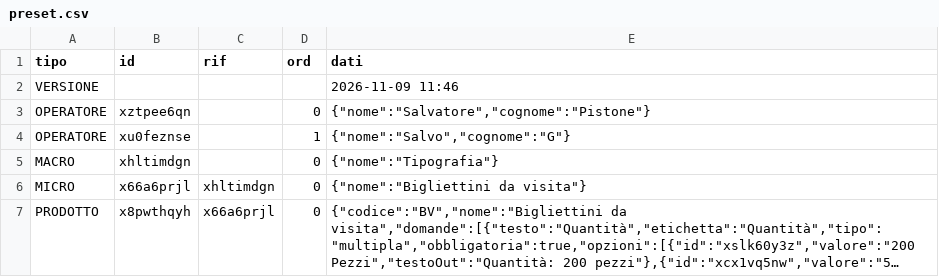
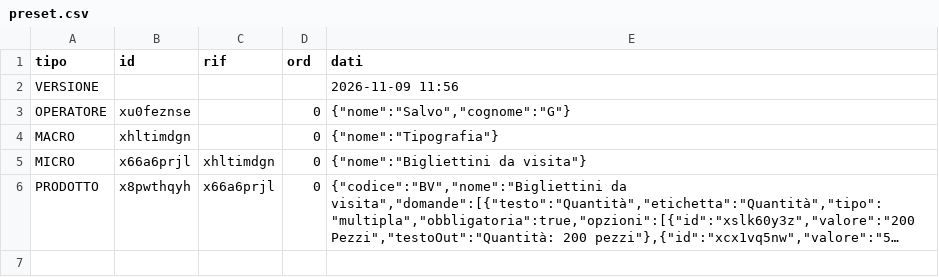
Before and after one commit to graficpistone-dev/ordini, a CSV file: preset.csv, drawn as a sheet; long unchanged cells end in ….

Commit message:
Update preset.csv

```diff
--- a/preset.csv
+++ b/preset.csv
@@ -1,5 +1,4 @@
 tipo;id;rif;ord;dati
-VERSIONE;;;;2026-11-09 11:46
-OPERATORE;xztpee6qn;;0;"{""nome"":""Salvatore"",""cognome"":""Pistone""}"
-OPERATORE;xu0feznse;;1;"{""nome"":""Salvo"",""cognome"":""G""}"
+VERSIONE;;;;2026-11-09 11:56
+OPERATORE;xu0feznse;;0;"{""nome"":""Salvo"",""cognome"":""G""}"
 MACRO;xhltimdgn;;0;"{""nome"":""Tipografia""}"
```
